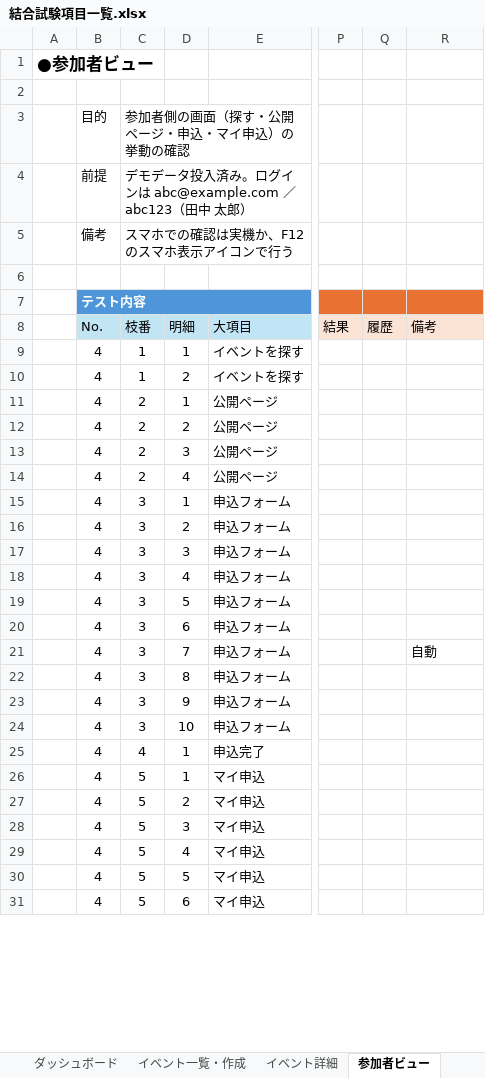
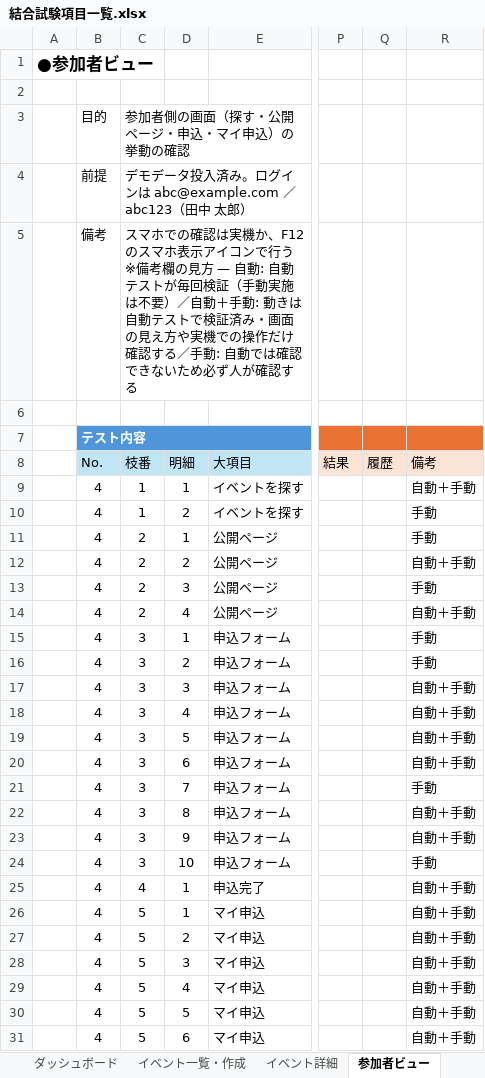
Before and after one commit to Neo-Oi/neo_event_tool, an Excel workbook: docs/結合試験項目一覧.xlsx, sheet 参加者ビュー, drawn as a sheet; only a part is shown, gaps mark what is left out; values as stored, in another font and other column widths than the file's, no borders; table styles not drawn; the diff covers the shown part only; the diff names each change by its address in the sheet, - before the commit and + after, or states it on an @@ line.

```diff
--- a/docs/結合試験項目一覧.xlsx (sheet 参加者ビュー)
+++ b/docs/結合試験項目一覧.xlsx (sheet 参加者ビュー)
-C5 (枝番): …ンで行う
+C5 (枝番): …ンで行う ※備考欄の見方 — 自動: 自動テストが毎回検証（手動実施は不要）／自動＋手動: 動きは自動テストで検証済み・画面の見え方や実機での操作だけ確認する／手動: 自動では確認できないため必ず人が確認する
-R9 (備考): (empty)
+R9 (備考): 自動＋手動
-R10:R11 (備考): (empty)
+R10:R11 (備考): 手動
-R12 (備考): (empty)
+R12 (備考): 自動＋手動
-R13 (備考): (empty)
+R13 (備考): 手動
-R14 (備考): (empty)
+R14 (備考): 自動＋手動
-R15:R16 (備考): (empty)
+R15:R16 (備考): 手動
-R17:R20 (備考): (empty)
+R17:R20 (備考): 自動＋手動
-R21 (備考): 自動
+R21 (備考): 手動
-R22:R23 (備考): (empty)
+R22:R23 (備考): 自動＋手動
-R24 (備考): (empty)
+R24 (備考): 手動
-R25:R31 (備考): (empty)
+R25:R31 (備考): 自動＋手動
```
Also changed, not shown: 2 edited cells elsewhere in this sheet, sheet イベント詳細, sheet 共通, sheet イベント一覧・作成, sheet 通しシナリオ, sheet 名簿・設定, sheet ダッシュボード.
